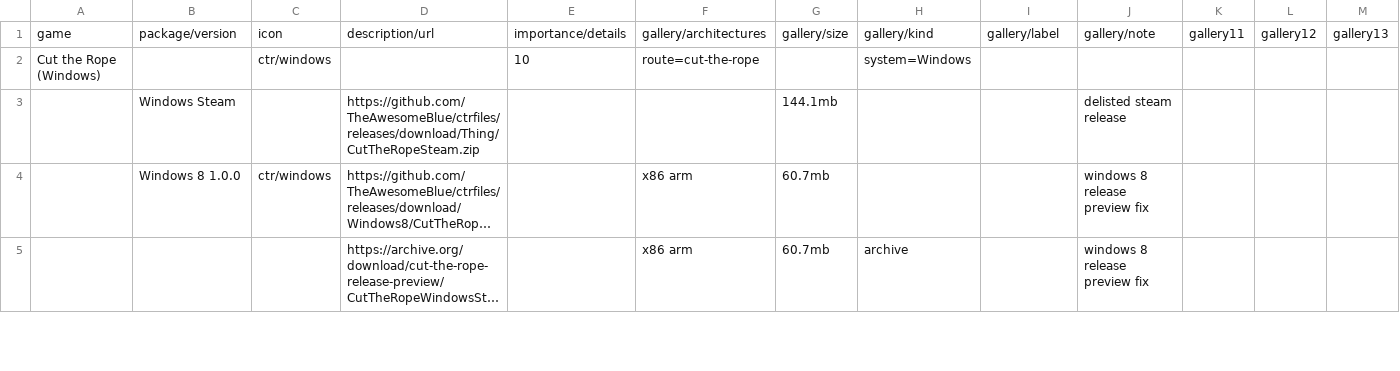
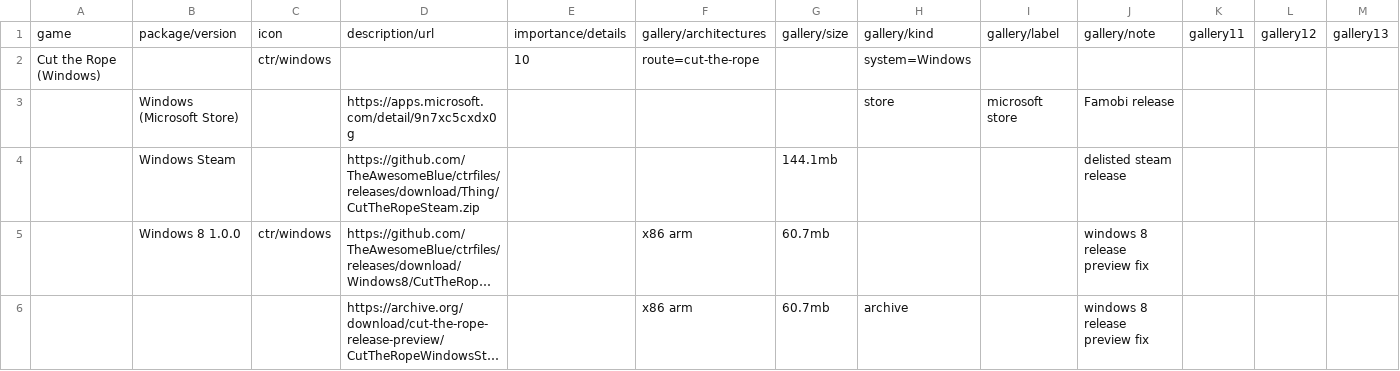
Before and after one commit to sogful/candies.monster, a CSV file: assets/static/data/versions/other.csv, drawn as a sheet; only a part is shown; long unchanged cells end in …; rows hold the shown columns only; the diff names each change by its address in the sheet, - before the commit and + after, or states it on an @@ line.

```diff
--- a/assets/static/data/versions/other.csv
+++ b/assets/static/data/versions/other.csv
+row 3:  | Windows (Microsoft Store) |  | https://apps.microsoft.com/detail/9n7xc5cxdx0g |  |  |  | store | microsoft store | Famobi release
```
Also changed, not shown: assets/static/data/versions/android.csv, assets/static/data/versions/zeptolab/android.csv, 1 other file.
